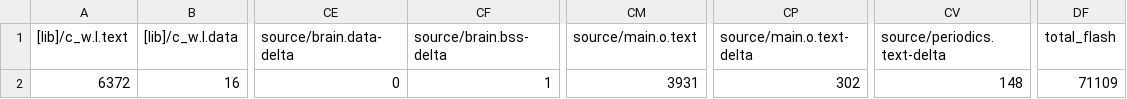
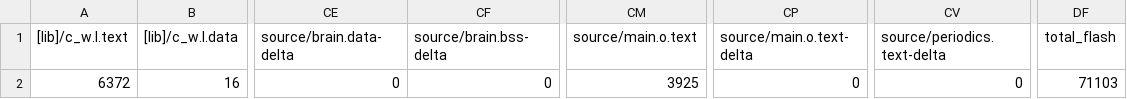
Before and after one commit to BFMC-BEAM/Embedded_Platform, a CSV file: BUILD/NUCLEO_F401RE/ARMC6/Embedded_Platform_map.csv, drawn as a sheet; only a part is shown, gaps mark what is left out; the diff names each change by its address in the sheet, - before the commit and + after, or states it on an @@ line.

```diff
--- a/BUILD/NUCLEO_F401RE/ARMC6/Embedded_Platform_map.csv
+++ b/BUILD/NUCLEO_F401RE/ARMC6/Embedded_Platform_map.csv
-CF2 (source/brain.bss-delta): 1
+CF2 (source/brain.bss-delta): 0
-CM2 (source/main.o.text): 3931
+CM2 (source/main.o.text): 3925
-CP2 (source/main.o.text-delta): 302
+CP2 (source/main.o.text-delta): 0
-CV2 (source/periodics.text-delta): 148
+CV2 (source/periodics.text-delta): 0
-DF2 (total_flash): 71109
+DF2 (total_flash): 71103
```
Also changed, not shown: 9 other files.
